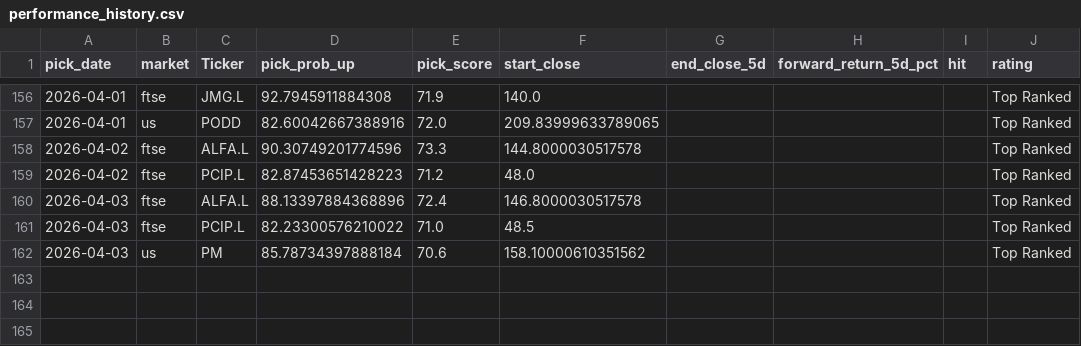
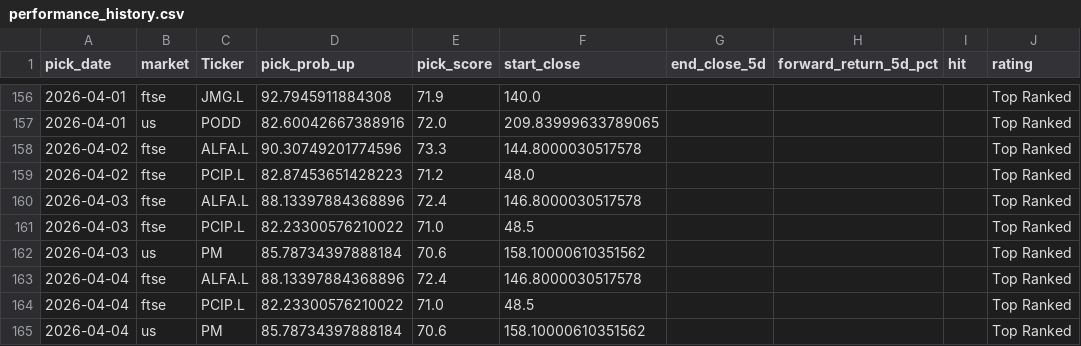
Before and after one commit to Toby0603/AlphaRank, a CSV file: performance_history.csv, drawn as a sheet; only a part is shown, gaps mark what is left out.

```diff
--- a/performance_history.csv
+++ b/performance_history.csv
@@ -162 +162,4 @@ pick_date,market,Ticker,pick_prob_up,pick_score,start_close,end_close_5d,forward
 2026-04-03,us,PM,85.78734397888184,70.6,158.10000610351562,,,,Top Ranked
+2026-04-04,ftse,ALFA.L,88.13397884368896,72.4,146.8000030517578,,,,Top Ranked
+2026-04-04,ftse,PCIP.L,82.23300576210022,71.0,48.5,,,,Top Ranked
+2026-04-04,us,PM,85.78734397888184,70.6,158.10000610351562,,,,Top Ranked
```
Also changed, not shown: benchmark_summary.csv, failed_tickers.csv, 2 other files.
